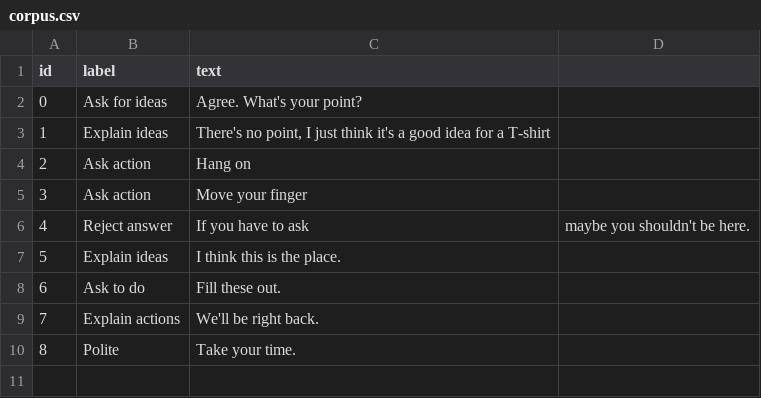
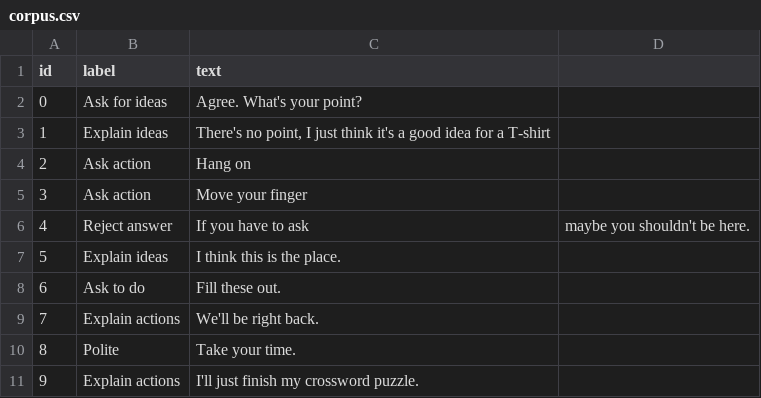
Before and after one commit to ZhangLe59151/goginBE, a CSV file: corpus.csv, drawn as a sheet.

Commit message:
Update corpus.csv

```diff
--- a/corpus.csv
+++ b/corpus.csv
@@ -10 +10,2 @@ id,label,text
 8,Polite,Take your time.
+9,Explain actions,I'll just finish my crossword puzzle.
```
